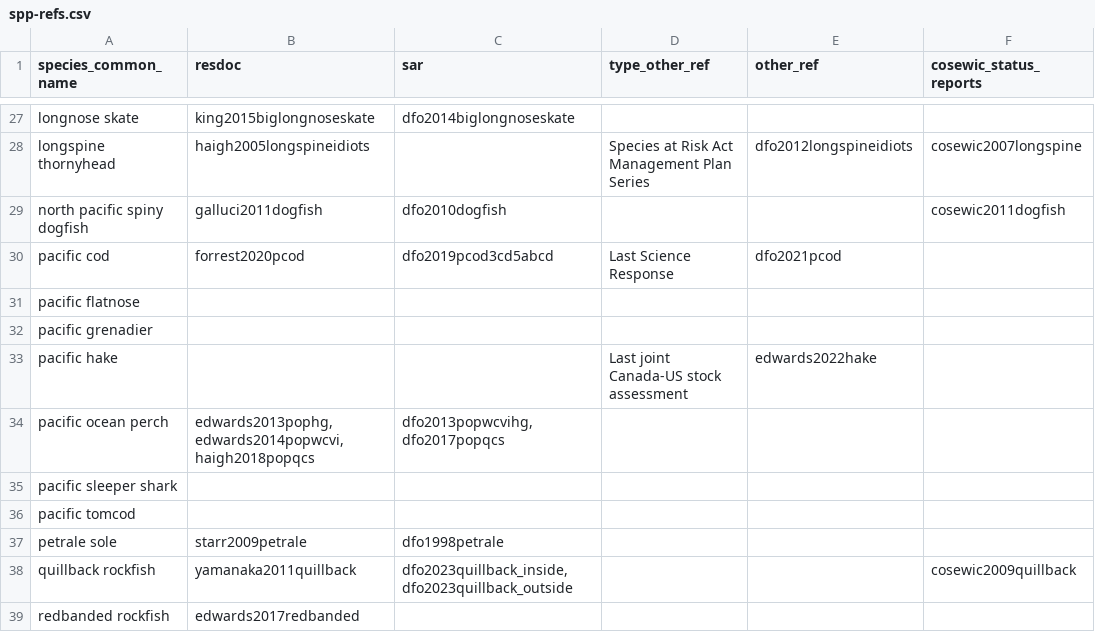
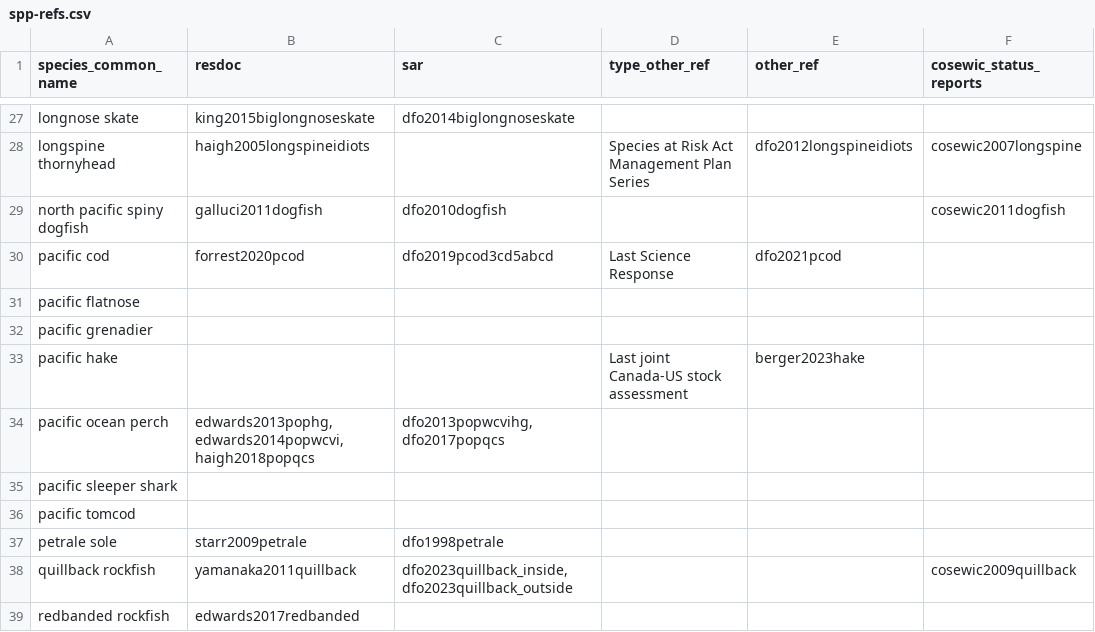
Before and after one commit to pbs-assess/gfsynopsis, a CSV file: report/spp-refs.csv, drawn as a sheet; only a part is shown, gaps mark what is left out.

Commit message:
Add 2023 hake assessment reference, update in spp-refs.csv.

```diff
--- a/report/spp-refs.csv
+++ b/report/spp-refs.csv
@@ -32,3 +32,3 @@ pacific flatnose,,,,,
 pacific grenadier,,,,,
-pacific hake,,,Last joint Canada-US stock assessment,edwards2022hake,
+pacific hake,,,Last joint Canada-US stock assessment,berger2023hake,
 pacific ocean perch,"edwards2013pophg, edwards2014popwcvi, haigh2018popqcs","dfo2013popwcvihg, dfo2017popqcs",,,
```
Also changed, not shown: 1 other file.
